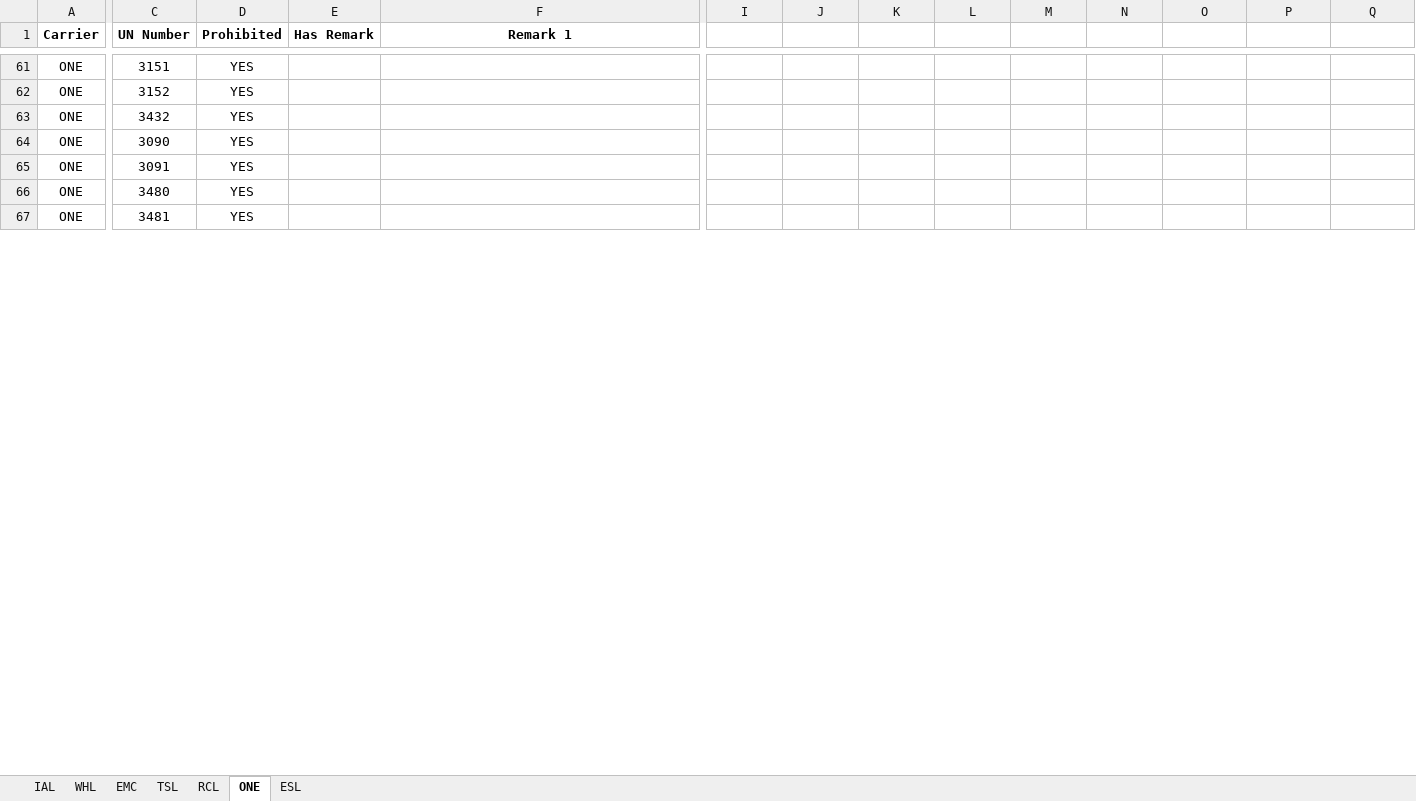
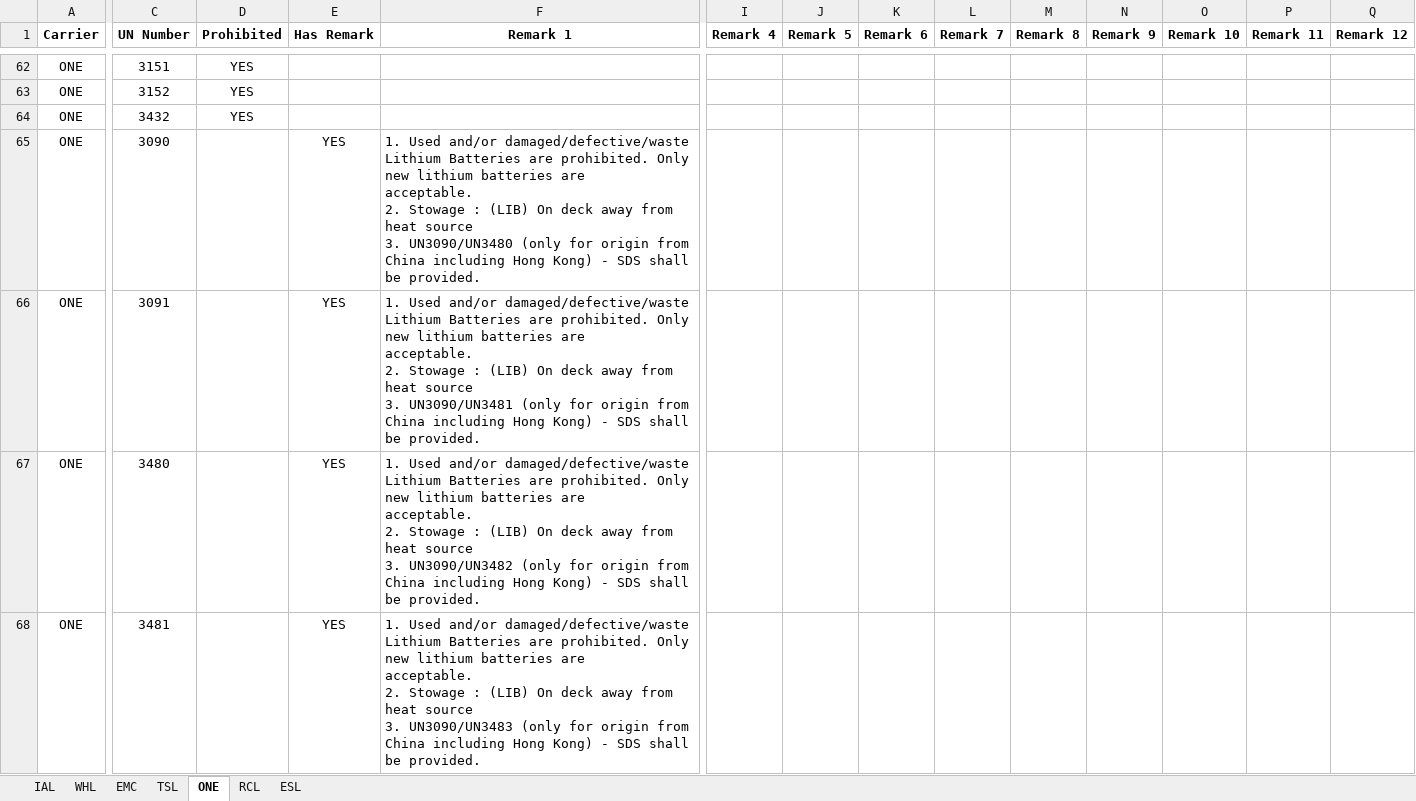
Before and after one commit to leetingyu123-a11y/dg-search-system, an Excel workbook: dg_list.xlsx, sheet ONE, drawn as a sheet; only a part is shown, gaps mark what is left out; values as stored, in another font and other column widths than the file's, no borders; addresses are those after the commit; ↵ is a line break in a cell; the diff covers the shown part only; the diff names each change by its address in the sheet, - before the commit and + after, or states it on an @@ line.

```diff
--- a/dg_list.xlsx (sheet ONE)
+++ b/dg_list.xlsx (sheet ONE)
@@ sheet tab order changed: IAL | WHL | EMC | TSL | ONE | RCL | ESL @@
-I1: (empty)
+I1: Remark 4
-J1: (empty)
+J1: Remark 5
-K1: (empty)
+K1: Remark 6
-L1: (empty)
+L1: Remark 7
-M1: (empty)
+M1: Remark 8
-N1: (empty)
+N1: Remark 9
-O1: (empty)
+O1: Remark 10
-P1: (empty)
+P1: Remark 11
-Q1: (empty)
+Q1: Remark 12
-D65:D68 (Prohibited): YES
+D65:D68 (Prohibited): (empty)
-E65:E68 (Has Remark): (empty)
+E65:E68 (Has Remark): YES
-F65 (Remark 1): (empty)
+F65 (Remark 1): 1. Used and/or damaged/defective/waste Lithium Batteries are prohibited. Only new lithium batteries are ↵ acceptable. ↵ 2. Stowage : (LIB) On deck away from heat source ↵ 3. UN3090/UN3480 (only for origin from China including Hong Kong) - SDS shall be provided.
-F66 (Remark 1): (empty)
+F66 (Remark 1): 1. Used and/or damaged/defective/waste Lithium Batteries are prohibited. Only new lithium batteries are ↵ acceptable. ↵ 2. Stowage : (LIB) On deck away from heat source ↵ 3. UN3090/UN3481 (only for origin from China including Hong Kong) - SDS shall be provided.
-F67 (Remark 1): (empty)
+F67 (Remark 1): 1. Used and/or damaged/defective/waste Lithium Batteries are prohibited. Only new lithium batteries are ↵ acceptable. ↵ 2. Stowage : (LIB) On deck away from heat source ↵ 3. UN3090/UN3482 (only for origin from China including Hong Kong) - SDS shall be provided.
-F68 (Remark 1): (empty)
+F68 (Remark 1): 1. Used and/or damaged/defective/waste Lithium Batteries are prohibited. Only new lithium batteries are ↵ acceptable. ↵ 2. Stowage : (LIB) On deck away from heat source ↵ 3. UN3090/UN3483 (only for origin from China including Hong Kong) - SDS shall be provided.
```
Also changed, not shown: 8 added rows, 7 removed rows and 157 edited cells elsewhere in this sheet, sheet IAL, sheet WHL, sheet TSL.
